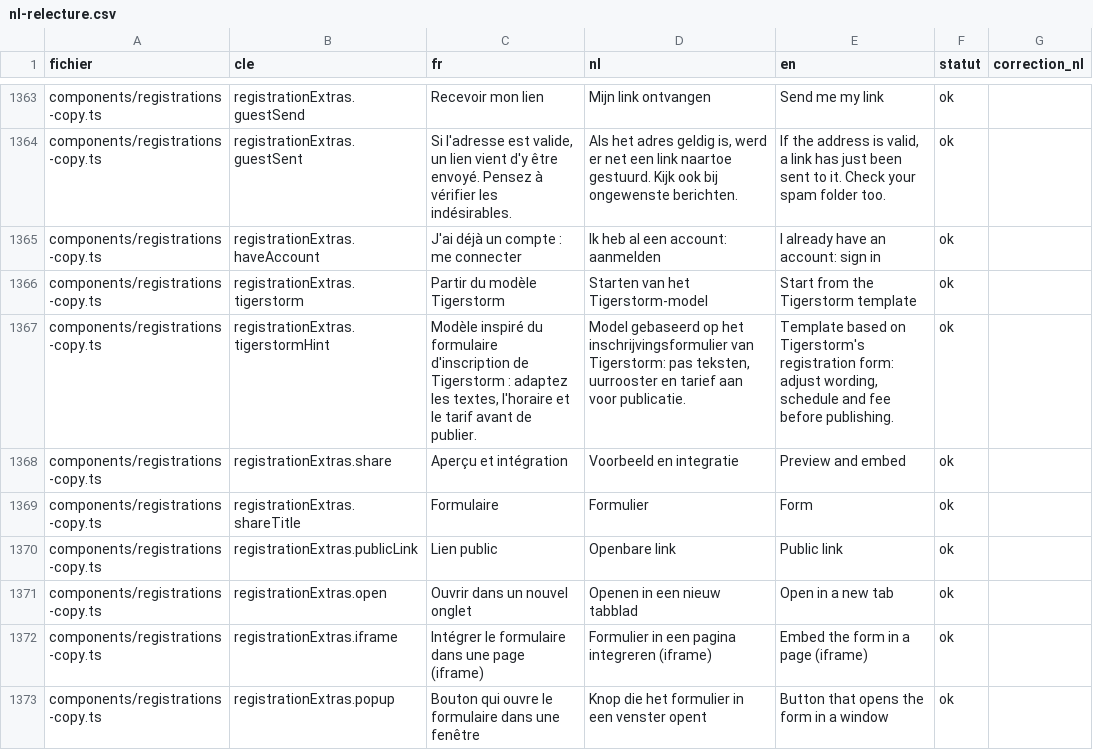
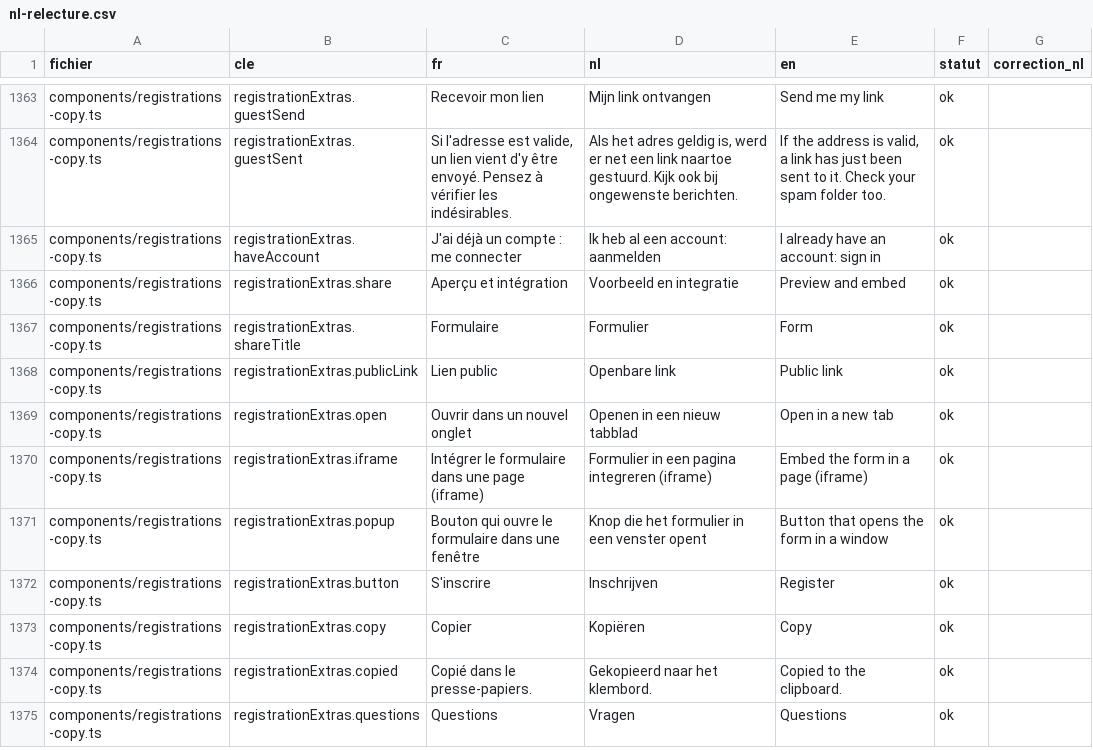
Before and after one commit to Alex230523/Powerchair-Manager, a CSV file: docs/traductions/nl-relecture.csv, drawn as a sheet; only a part is shown, gaps mark what is left out; the shorter side is filled out with more unchanged rows.

```diff
--- a/docs/traductions/nl-relecture.csv
+++ b/docs/traductions/nl-relecture.csv
@@ -1365,4 +1365,2 @@
 "components/registrations-copy.ts";"registrationExtras.haveAccount";"J'ai déjà un compte : me connecter";"Ik heb al een account: aanmelden";"I already have an account: sign in";"ok";""
-"components/registrations-copy.ts";"registrationExtras.tigerstorm";"Partir du modèle Tigerstorm";"Starten van het Tigerstorm-model";"Start from the Tigerstorm template";"ok";""
-"components/registrations-copy.ts";"registrationExtras.tigerstormHint";"Modèle inspiré du formulaire d'inscription de Tigerstorm : adaptez les textes, l'horaire et le tarif avant de publier.";"Model gebaseerd op het inschrijvingsformulier van Tigerstorm: pas teksten, uurrooster en tarief aan voor publicatie.";"Template based on Tigerstorm's registration form: adjust wording, schedule and fee before publishing.";"ok";""
 "components/registrations-copy.ts";"registrationExtras.share";"Aperçu et intégration";"Voorbeeld en integratie";"Preview and embed";"ok";""
```
Also changed, not shown: 29 other files.
